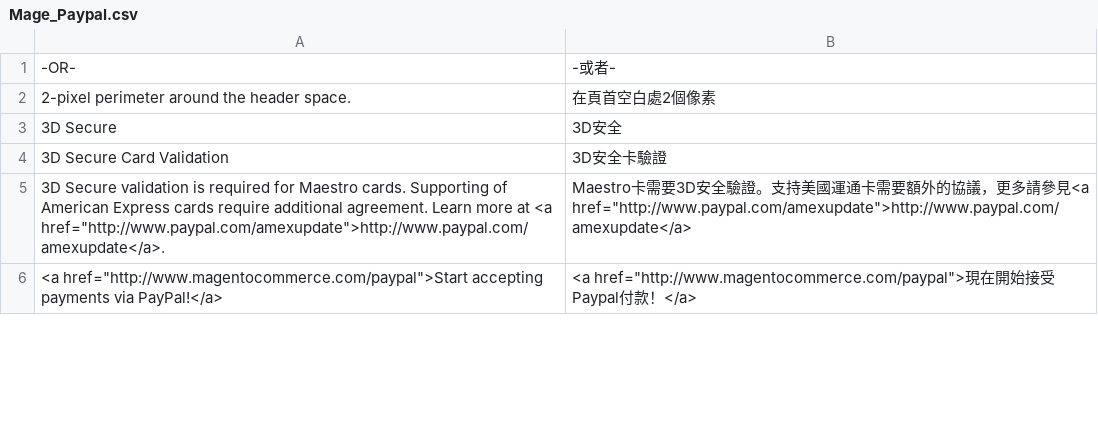
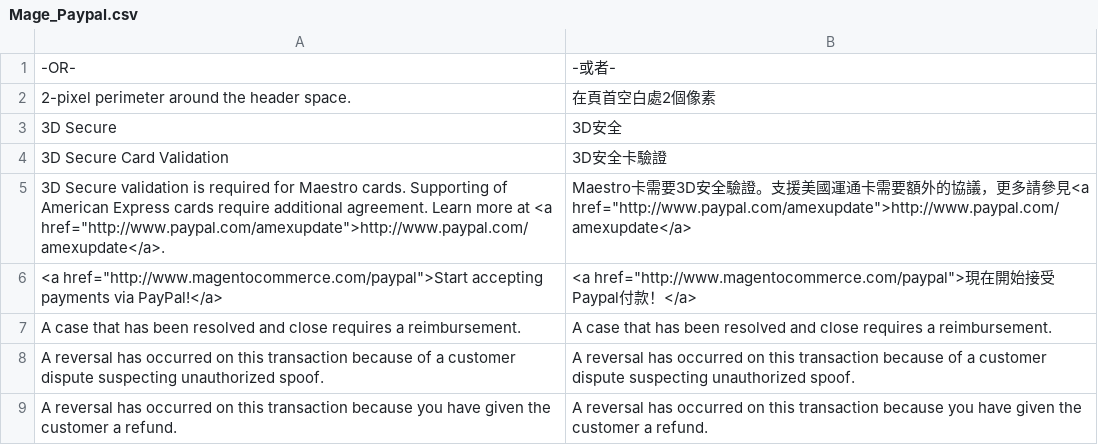
Before and after one commit to OpenMageModuleFostering/olctw_locale_zh_tw, a CSV file: app/locale/zh_TW/Mage_Paypal.csv, drawn as a sheet; only a part is shown; the diff covers the shown part only.

```diff
--- a/app/locale/zh_TW/Mage_Paypal.csv
+++ b/app/locale/zh_TW/Mage_Paypal.csv
@@ -4,3 +4,6 @@
 "3D Secure Card Validation","3D安全卡驗證"
-"3D Secure validation is required for Maestro cards. Supporting of American Express cards require additional agreement. Learn more at <a href=""http://www.paypal.com/amexupdate"">http://www.paypal.com/amexupdate</a>.","Maestro卡需要3D安全驗證。支持美國運通卡需要額外的協議，更多請參見<a href=""http://www.paypal.com/amexupdate"">http://www.paypal.com/amexupdate</a>"
+"3D Secure validation is required for Maestro cards. Supporting of American Express cards require additional agreement. Learn more at <a href=""http://www.paypal.com/amexupdate"">http://www.paypal.com/amexupdate</a>.","Maestro卡需要3D安全驗證。支援美國運通卡需要額外的協議，更多請參見<a href=""http://www.paypal.com/amexupdate"">http://www.paypal.com/amexupdate</a>"
 "<a href=""http://www.magentocommerce.com/paypal"">Start accepting payments via PayPal!</a>","<a href=""http://www.magentocommerce.com/paypal"">現在開始接受Paypal付款！</a>"
+"A case that has been resolved and close requires a reimbursement.","A case that has been resolved and close requires a reimbursement."
+"A reversal has occurred on this transaction because of a customer dispute suspecting unauthorized spoof.","A reversal has occurred on this transaction because of a customer dispute suspecting unauthorized spoof."
+"A reversal has occurred on this transaction because you have given the customer a refund.","A reversal has occurred on this transaction because you have given the customer a refund."
```
Also changed, not shown: 15 added rows, 4 removed rows and 21 edited cells elsewhere in this file, app/locale/zh_TW/Mage_Adminhtml.csv, app/locale/zh_TW/Mage_Catalog.csv, 54 other files.
